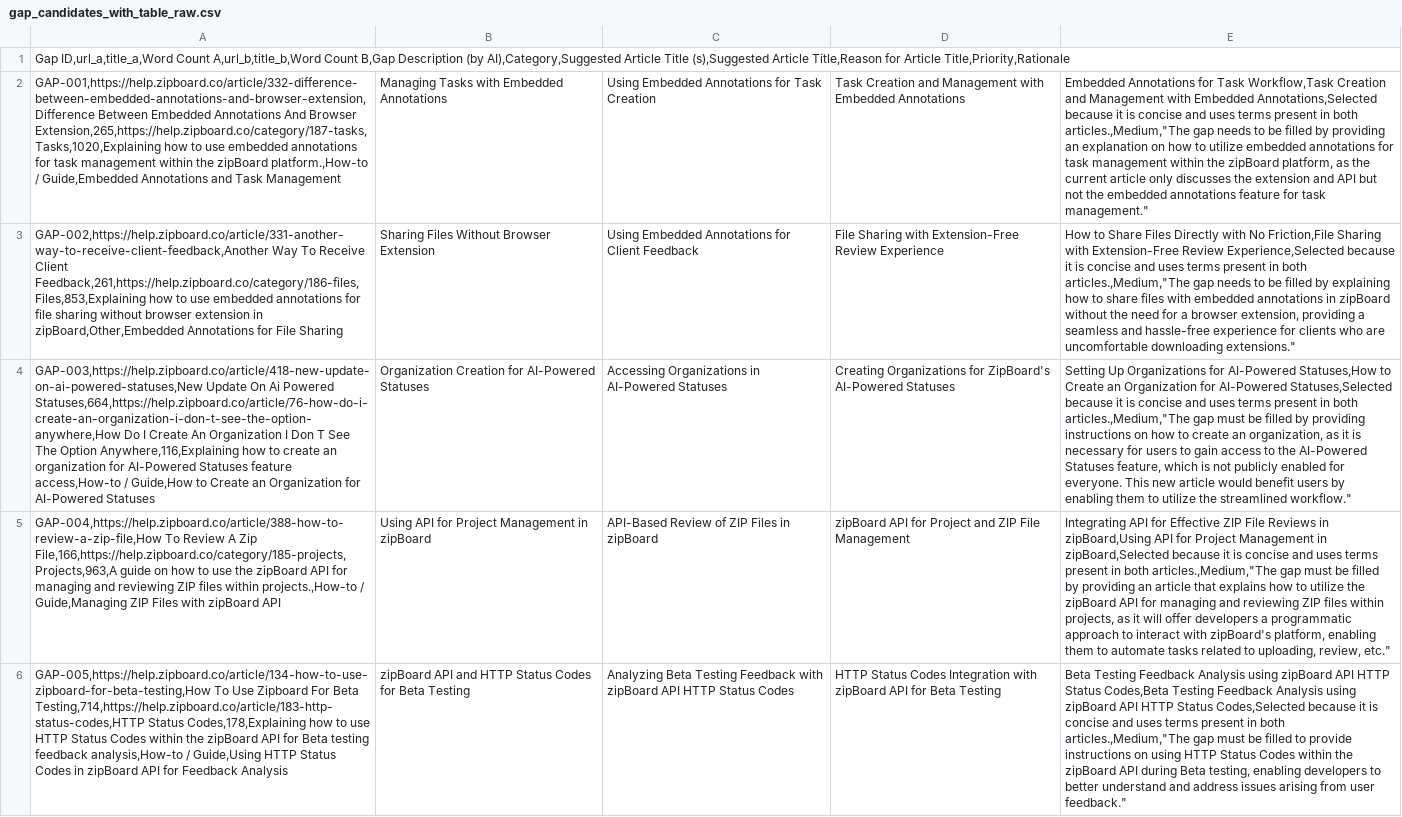
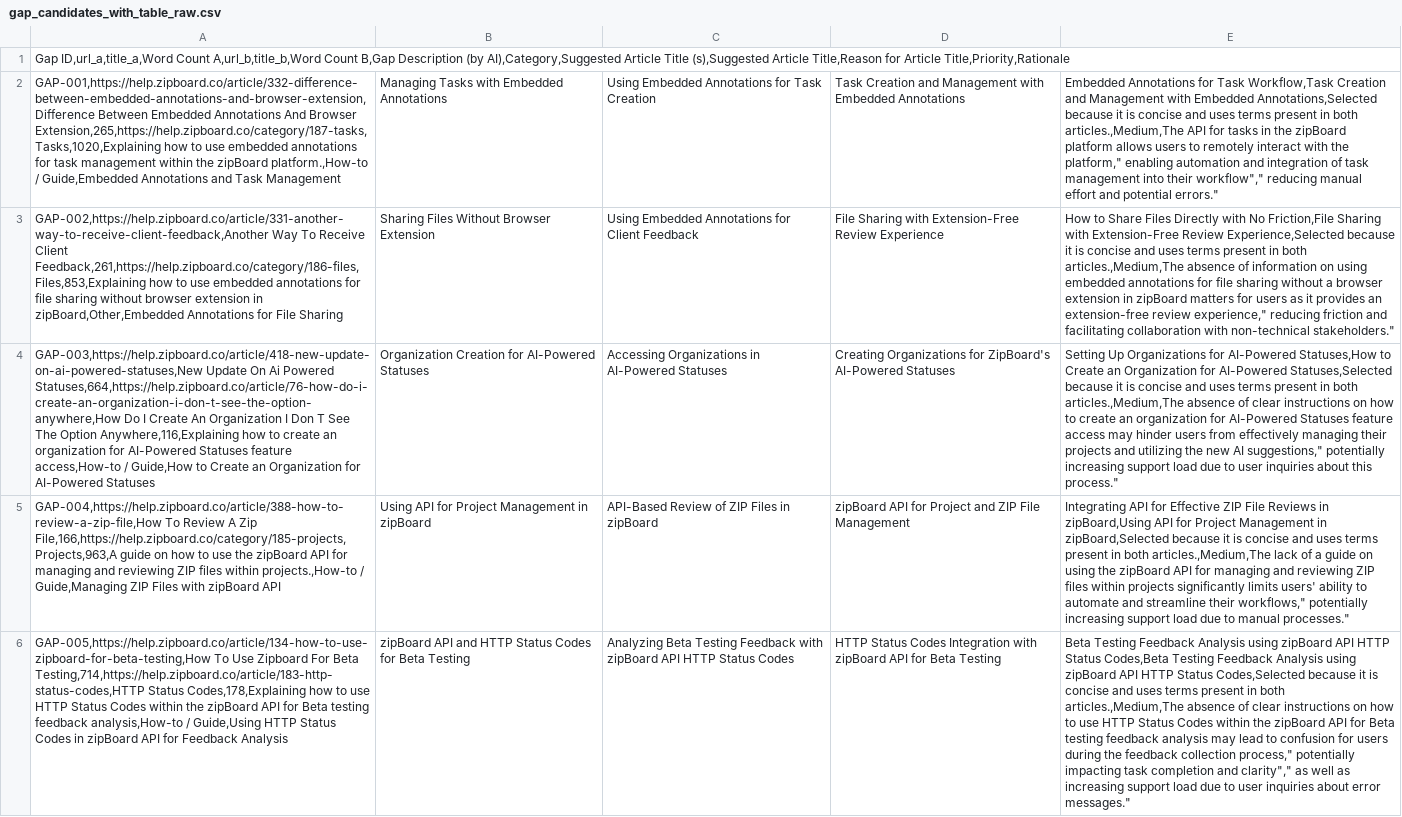
Before and after one commit to PoyBoi/zb_assgn, a CSV file: data/gap analysis results/gap_candidates_with_table_raw.csv, drawn as a sheet; the diff names each change by its address in the sheet, - before the commit and + after, or states it on an @@ line.

```diff
--- a/data/gap analysis results/gap_candidates_with_table_raw.csv
+++ b/data/gap analysis results/gap_candidates_with_table_raw.csv
-E2: …in both articles.,Medium,"The gap needs to be filled by providing an explanation on how to utilize embedded annotations for task management within the zipBoard platform, as the current article only discusses the extension and API but not the embedded annotations feature for task management."
+E2: …in both articles.,Medium,The API for tasks in the zipBoard platform allows users to remotely interact with the platform," enabling automation and integration of task management into their workflow"," reducing manual effort and potential errors."
-E3: …in both articles.,Medium,"The gap needs to be filled by explaining how to share files with embedded annotations in zipBoard without the need for a browser extension, providing a seamless and hassle-free experience for clients who are uncomfortable downloading extensions."
+E3: …in both articles.,Medium,The absence of information on using embedded annotations for file sharing without a browser extension in zipBoard matters for users as it provides an extension-free review experience," reducing friction and facilitating collaboration with non-technical stakeholders."
-E4: …in both articles.,Medium,"The gap must be filled by providing instructions on how to create an organization, as it is necessary for users to gain access to the AI-Powered Statuses feature, which is not publicly enabled for everyone. This new article would benefit users by enabling them to utilize the streamlined workflow."
+E4: …in both articles.,Medium,The absence of clear instructions on how to create an organization for AI-Powered Statuses feature access may hinder users from effectively managing their projects and utilizing the new AI suggestions," potentially increasing support load due to user inquiries about this process."
-E5: …in both articles.,Medium,"The gap must be filled by providing an article that explains how to utilize the zipBoard API for managing and reviewing ZIP files within projects, as it will offer developers a programmatic approach to interact with zipBoard's platform, enabling them to automate tasks related to uploading, review, etc."
+E5: …in both articles.,Medium,The lack of a guide on using the zipBoard API for managing and reviewing ZIP files within projects significantly limits users' ability to automate and streamline their workflows," potentially increasing support load due to manual processes."
-E6: …in both articles.,Medium,"The gap must be filled to provide instructions on using HTTP Status Codes within the zipBoard API during Beta testing, enabling developers to better understand and address issues arising from user feedback."
+E6: …in both articles.,Medium,The absence of clear instructions on how to use HTTP Status Codes within the zipBoard API for Beta testing feedback analysis may lead to confusion for users during the feedback collection process," potentially impacting task completion and clarity"," as well as increasing support load due to user inquiries about error messages."
```
Also changed, not shown: data/gap analysis results/gap_candidates_with_table_formatted.csv, 1 other file.
